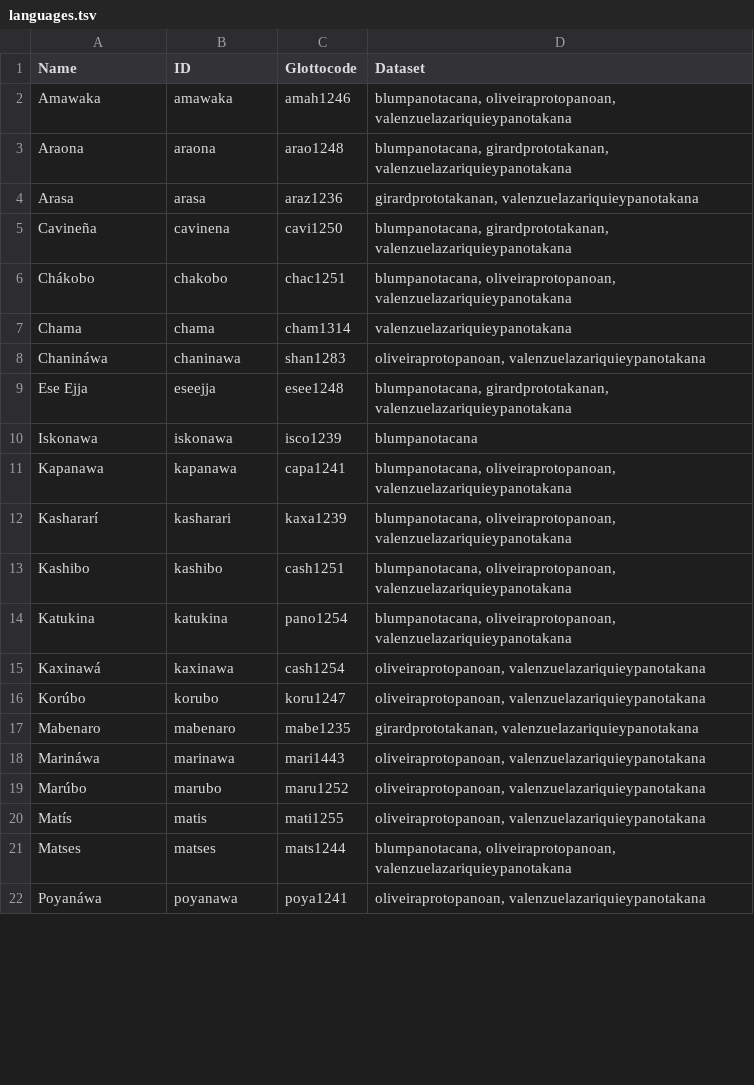
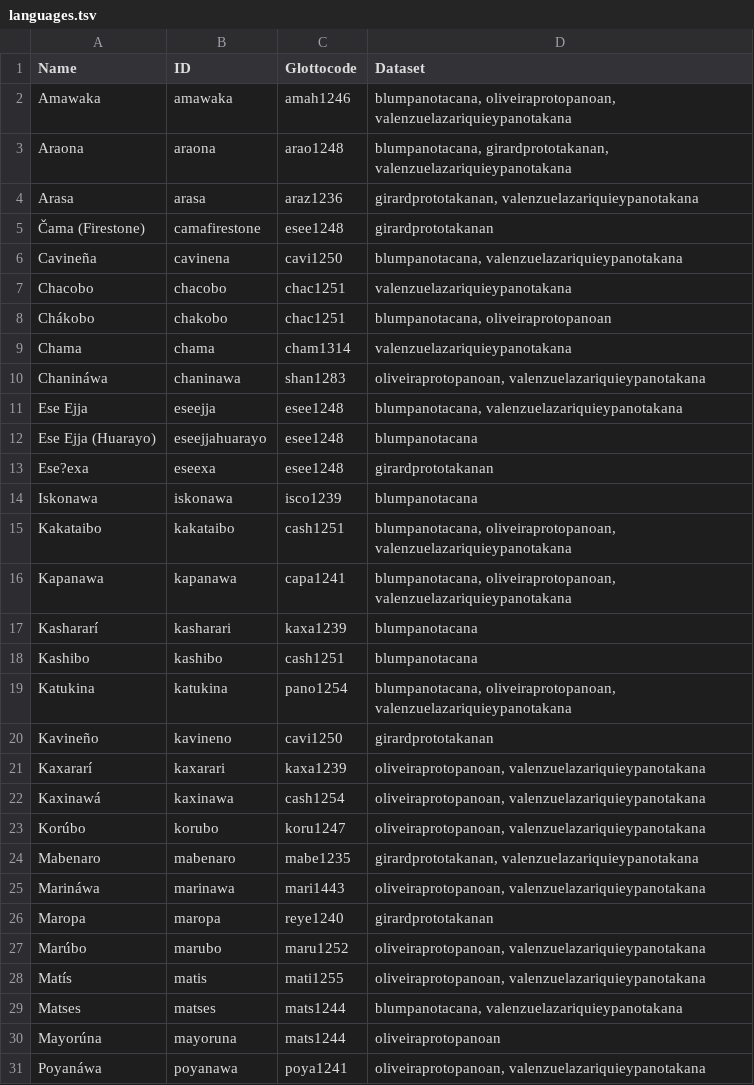
Before and after one commit to pano-takanan-history/protopanotakana, a TSV file: etc/languages.tsv, drawn as a sheet; only a part is shown; the diff covers the shown part only.

Commit message:
all minus kakataibo problem

```diff
--- a/etc/languages.tsv
+++ b/etc/languages.tsv
@@ -4,12 +4,19 @@ Araona	araona	arao1248	blumpanotacana, girardprototakanan, valenzuelazariquieypa
 Arasa	arasa	araz1236	girardprototakanan, valenzuelazariquieypanotakana
-Cavineña	cavinena	cavi1250	blumpanotacana, girardprototakanan, valenzuelazariquieypanotakana
-Chákobo	chakobo	chac1251	blumpanotacana, oliveiraprotopanoan, valenzuelazariquieypanotakana
+Čama (Firestone)	camafirestone	esee1248	girardprototakanan
+Cavineña	cavinena	cavi1250	blumpanotacana, valenzuelazariquieypanotakana
+Chacobo	chacobo	chac1251	valenzuelazariquieypanotakana
+Chákobo	chakobo	chac1251	blumpanotacana, oliveiraprotopanoan
 Chama	chama	cham1314	valenzuelazariquieypanotakana
 Chanináwa	chaninawa	shan1283	oliveiraprotopanoan, valenzuelazariquieypanotakana
-Ese Ejja	eseejja	esee1248	blumpanotacana, girardprototakanan, valenzuelazariquieypanotakana
+Ese Ejja	eseejja	esee1248	blumpanotacana, valenzuelazariquieypanotakana
+Ese Ejja (Huarayo)	eseejjahuarayo	esee1248	blumpanotacana
+Ese?exa	eseexa	esee1248	girardprototakanan
 Iskonawa	iskonawa	isco1239	blumpanotacana
+Kakataibo	kakataibo	cash1251	blumpanotacana, oliveiraprotopanoan, valenzuelazariquieypanotakana
 Kapanawa	kapanawa	capa1241	blumpanotacana, oliveiraprotopanoan, valenzuelazariquieypanotakana
-Kashararí	kasharari	kaxa1239	blumpanotacana, oliveiraprotopanoan, valenzuelazariquieypanotakana
-Kashibo	kashibo	cash1251	blumpanotacana, oliveiraprotopanoan, valenzuelazariquieypanotakana
+Kashararí	kasharari	kaxa1239	blumpanotacana
+Kashibo	kashibo	cash1251	blumpanotacana
 Katukina	katukina	pano1254	blumpanotacana, oliveiraprotopanoan, valenzuelazariquieypanotakana
+Kavineño	kavineno	cavi1250	girardprototakanan
+Kaxararí	kaxarari	kaxa1239	oliveiraprotopanoan, valenzuelazariquieypanotakana
 Kaxinawá	kaxinawa	cash1254	oliveiraprotopanoan, valenzuelazariquieypanotakana
@@ -18,5 +25,7 @@ Mabenaro	mabenaro	mabe1235	girardprototakanan, valenzuelazariquieypanotakana
 Marináwa	marinawa	mari1443	oliveiraprotopanoan, valenzuelazariquieypanotakana
+Maropa	maropa	reye1240	girardprototakanan
 Marúbo	marubo	maru1252	oliveiraprotopanoan, valenzuelazariquieypanotakana
 Matís	matis	mati1255	oliveiraprotopanoan, valenzuelazariquieypanotakana
-Matses	matses	mats1244	blumpanotacana, oliveiraprotopanoan, valenzuelazariquieypanotakana
+Matses	matses	mats1244	blumpanotacana, valenzuelazariquieypanotakana
+Mayorúna	mayoruna	mats1244	oliveiraprotopanoan
 Poyanáwa	poyanawa	poya1241	oliveiraprotopanoan, valenzuelazariquieypanotakana
```
Also changed, not shown: 7 added rows and 6 edited cells elsewhere in this file, etc/concepts.tsv, 20 other files.
